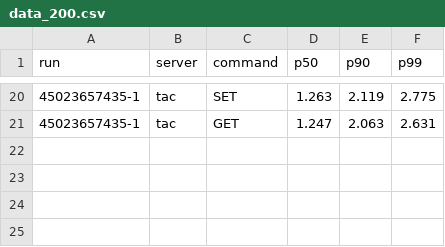
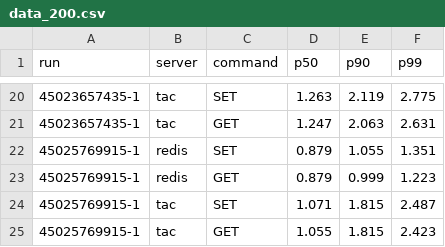
Before and after one commit to AnmolKothari22/tac, a CSV file: data_on_run/data_200.csv, drawn as a sheet; only a part is shown, gaps mark what is left out.

```diff
--- a/data_on_run/data_200.csv
+++ b/data_on_run/data_200.csv
@@ -21 +21,5 @@ run,server,command,p50,p90,p99
 45023657435-1,tac,GET,1.247,2.063,2.631
+45025769915-1,redis,SET,0.879,1.055,1.351
+45025769915-1,redis,GET,0.879,0.999,1.223
+45025769915-1,tac,SET,1.071,1.815,2.487
+45025769915-1,tac,GET,1.055,1.815,2.423
```
Also changed, not shown: data_on_run/data_300.csv, 6 other files.
